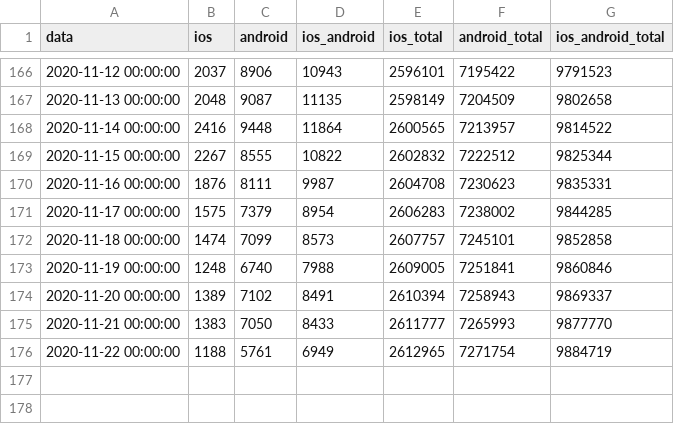
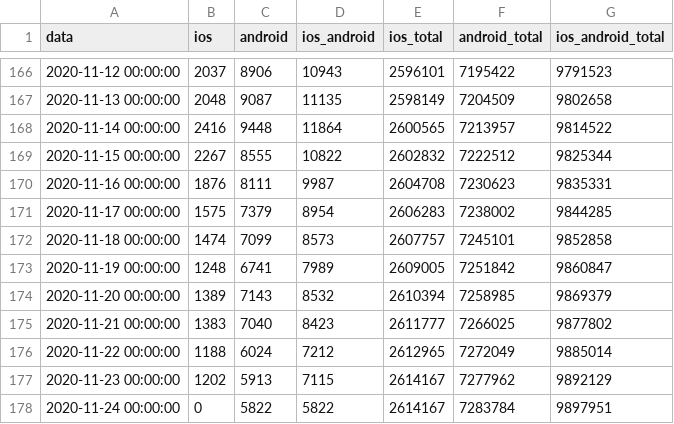
Before and after one commit to immuni-app/immuni-dashboard-data, a CSV file: dati/andamento-download.csv, drawn as a sheet; only a part is shown, gaps mark what is left out.

```diff
--- a/dati/andamento-download.csv
+++ b/dati/andamento-download.csv
@@ -172,5 +172,7 @@ data,ios,android,ios_android,ios_total,android_total,ios_android_total
 2020-11-18 00:00:00,1474,7099,8573,2607757,7245101,9852858
-2020-11-19 00:00:00,1248,6740,7988,2609005,7251841,9860846
-2020-11-20 00:00:00,1389,7102,8491,2610394,7258943,9869337
-2020-11-21 00:00:00,1383,7050,8433,2611777,7265993,9877770
-2020-11-22 00:00:00,1188,5761,6949,2612965,7271754,9884719
+2020-11-19 00:00:00,1248,6741,7989,2609005,7251842,9860847
+2020-11-20 00:00:00,1389,7143,8532,2610394,7258985,9869379
+2020-11-21 00:00:00,1383,7040,8423,2611777,7266025,9877802
+2020-11-22 00:00:00,1188,6024,7212,2612965,7272049,9885014
+2020-11-23 00:00:00,1202,5913,7115,2614167,7277962,9892129
+2020-11-24 00:00:00,0,5822,5822,2614167,7283784,9897951
```
Also changed, not shown: dati/andamento-dati-nazionali.csv, 2 other files.
